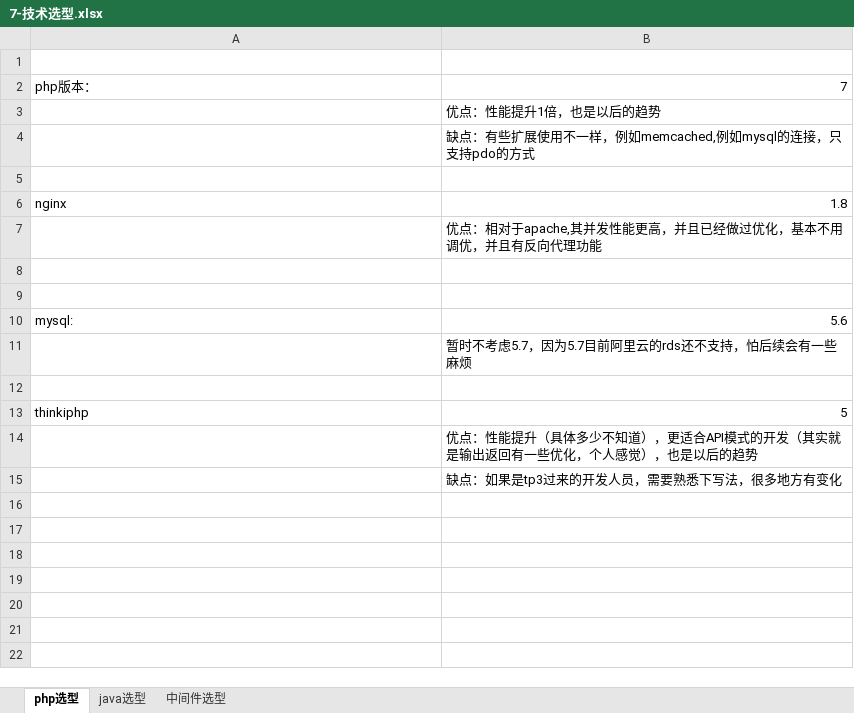
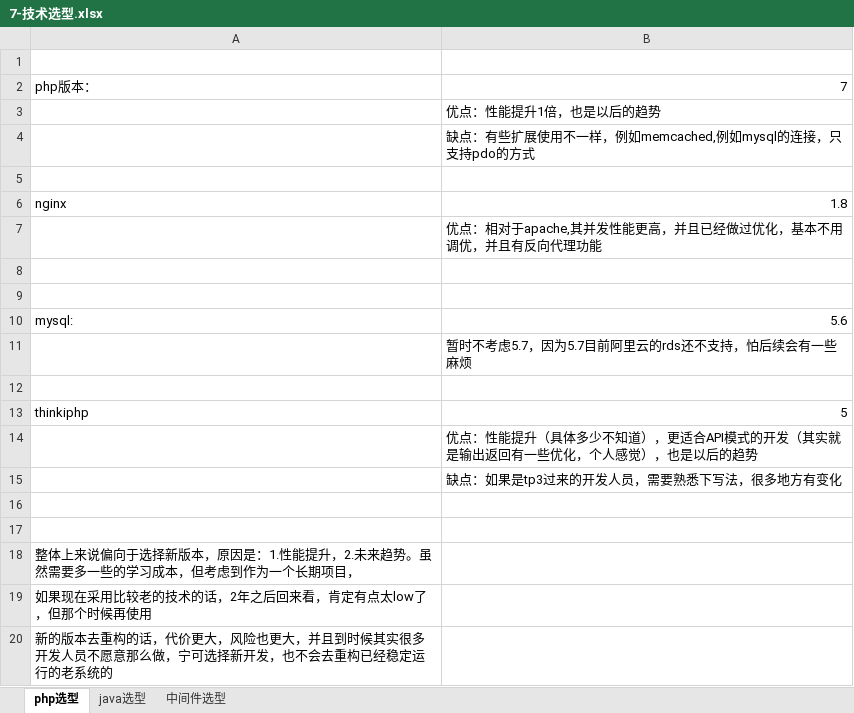
Before and after one commit to chenrongguang/WorkDoc, an Excel workbook: 电子签约平台/流程梳理/7-技术选型.xlsx, sheet php选型, drawn as a sheet; values as stored, in another font and other column widths than the file's, no borders; the diff names each change by its address in the sheet, - before the commit and + after, or states it on an @@ line.

```diff
--- a/电子签约平台/流程梳理/7-技术选型.xlsx (sheet php选型)
+++ b/电子签约平台/流程梳理/7-技术选型.xlsx (sheet php选型)
+row 16: (empty)
+row 17: (empty)
+row 18: 整体上来说偏向于选择新版本，原因是：1.性能提升，2.未来趋势。虽然需要多一些的学习成本，但考虑到作为一个长期项目，
+row 19: 如果现在采用比较老的技术的话，2年之后回来看，肯定有点太low了，但那个时候再使用
+row 20: 新的版本去重构的话，代价更大，风险也更大，并且到时候其实很多开发人员不愿意那么做，宁可选择新开发，也不会去重构已经稳定运行的老系统的
```
Also changed, not shown: 电子签约平台/流程梳理/5.模块详细设计.xlsx, 1 other file.
